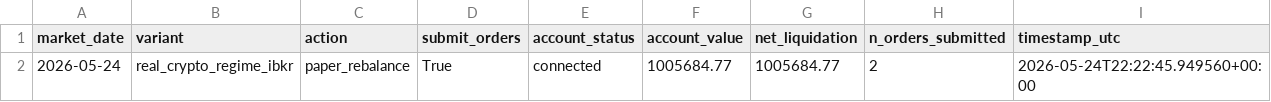
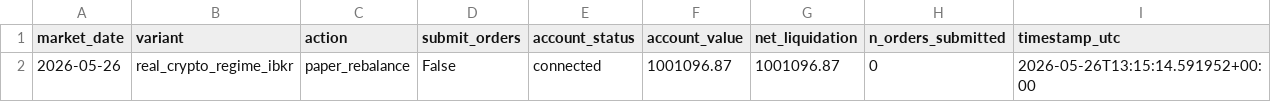
Before and after one commit to FinTechEntrepreneurldz/real_crypto_carry_ibkr, a CSV file: logs/decisions/latest_decision.csv, drawn as a sheet; removed rows and columns are numbered as before the commit, all else as after; the diff names each change by its address in the sheet, - before the commit and + after, or states it on an @@ line.

```diff
--- a/logs/decisions/latest_decision.csv
+++ b/logs/decisions/latest_decision.csv
-row 2: 2026-05-24 | real_crypto_regime_ibkr | paper_rebalance | True | connected | 1005684.77 | 1005684.77 | 2 | 2026-05-24T22:22:45.949560+00:00
+row 2: 2026-05-26 | real_crypto_regime_ibkr | paper_rebalance | False | connected | 1001096.87 | 1001096.87 | 0 | 2026-05-26T13:15:14.591952+00:00
```
Also changed, not shown: logs/decisions/decisions.csv, logs/portfolio/portfolio.csv, 1 other file.
